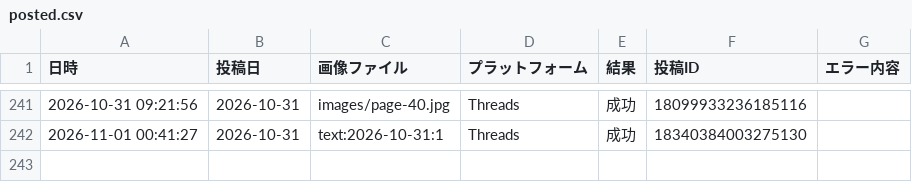
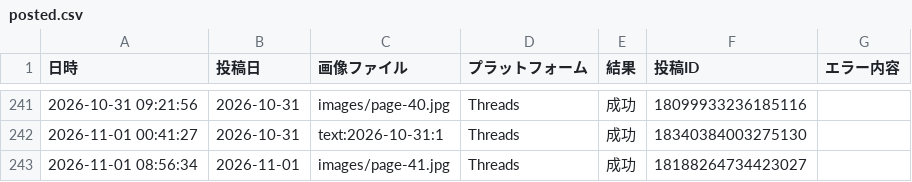
Before and after one commit to lienarc2635-dot/manga-autopost, a CSV file: logs/posted.csv, drawn as a sheet; only a part is shown, gaps mark what is left out; the diff names each change by its address in the sheet, - before the commit and + after, or states it on an @@ line.

```diff
--- a/logs/posted.csv
+++ b/logs/posted.csv
+row 243: 2026-11-01 08:56:34 | 2026-11-01 | images/page-41.jpg | Threads | 成功 | 18188264734423027
```
Also changed, not shown: posts.csv.
